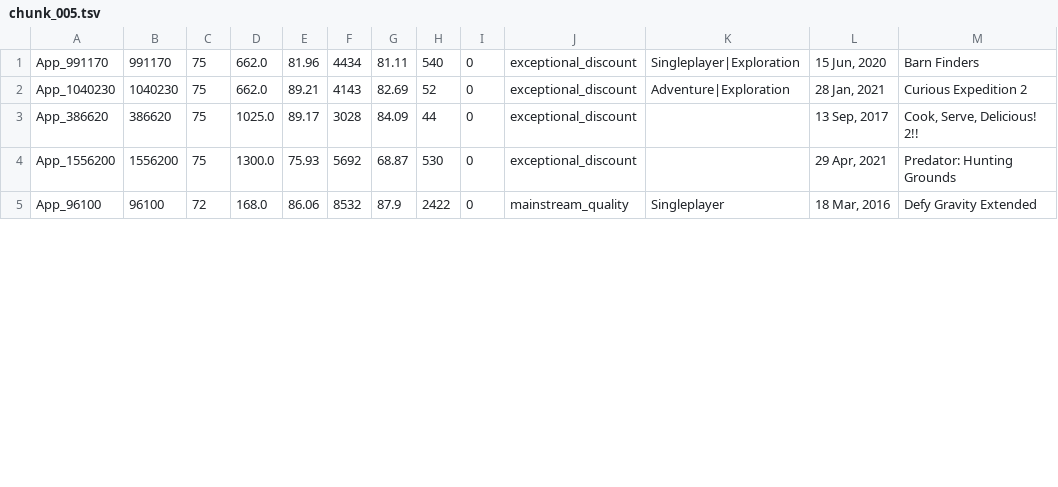
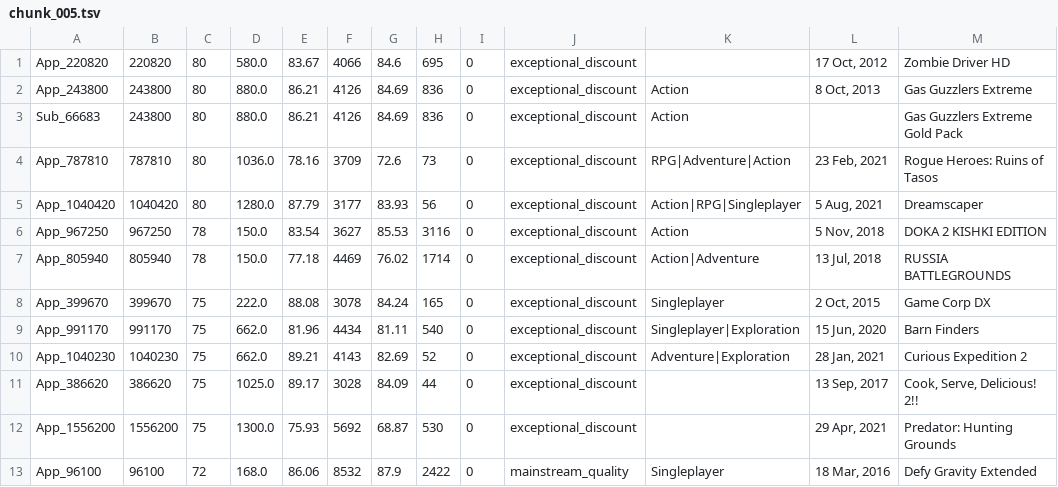
Before and after one commit to kentrap2011-hub/steam-kz-deals-2, a TSV file: data/production/mailing/chunk_005.tsv, drawn as a sheet; only a part is shown; the diff covers the shown part only.

Commit message:
Rebuild mailing feed and Store state cache

```diff
--- a/data/production/mailing/chunk_005.tsv
+++ b/data/production/mailing/chunk_005.tsv
@@ -1 +1,9 @@
+App_220820	220820	80	580.0	83.67	4066	84.6	695	0	exceptional_discount		17 Oct, 2012	Zombie Driver HD
+App_243800	243800	80	880.0	86.21	4126	84.69	836	0	exceptional_discount	Action	8 Oct, 2013	Gas Guzzlers Extreme
+Sub_66683	243800	80	880.0	86.21	4126	84.69	836	0	exceptional_discount	Action		Gas Guzzlers Extreme Gold Pack
+App_787810	787810	80	1036.0	78.16	3709	72.6	73	0	exceptional_discount	RPG|Adventure|Action	23 Feb, 2021	Rogue Heroes: Ruins of Tasos
+App_1040420	1040420	80	1280.0	87.79	3177	83.93	56	0	exceptional_discount	Action|RPG|Singleplayer	5 Aug, 2021	Dreamscaper
+App_967250	967250	78	150.0	83.54	3627	85.53	3116	0	exceptional_discount	Action	5 Nov, 2018	DOKA 2 KISHKI EDITION
+App_805940	805940	78	150.0	77.18	4469	76.02	1714	0	exceptional_discount	Action|Adventure	13 Jul, 2018	RUSSIA BATTLEGROUNDS
+App_399670	399670	75	222.0	88.08	3078	84.24	165	0	exceptional_discount	Singleplayer	2 Oct, 2015	Game Corp DX
 App_991170	991170	75	662.0	81.96	4434	81.11	540	0	exceptional_discount	Singleplayer|Exploration	15 Jun, 2020	Barn Finders
```
Also changed, not shown: 48 edited cells elsewhere in this file, data/production/mailing/chunk_001.tsv, data/production/mailing/chunk_002.tsv, 4 other files.
